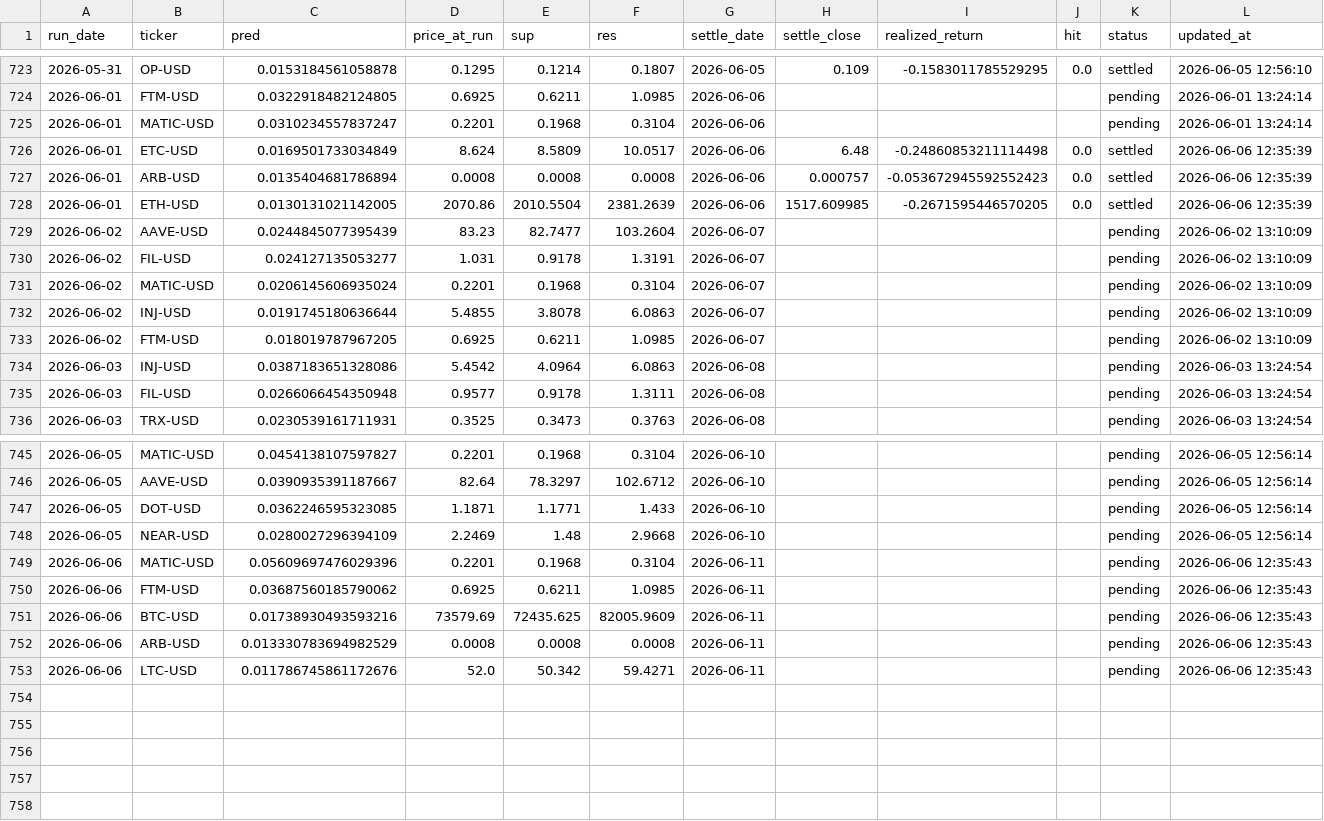
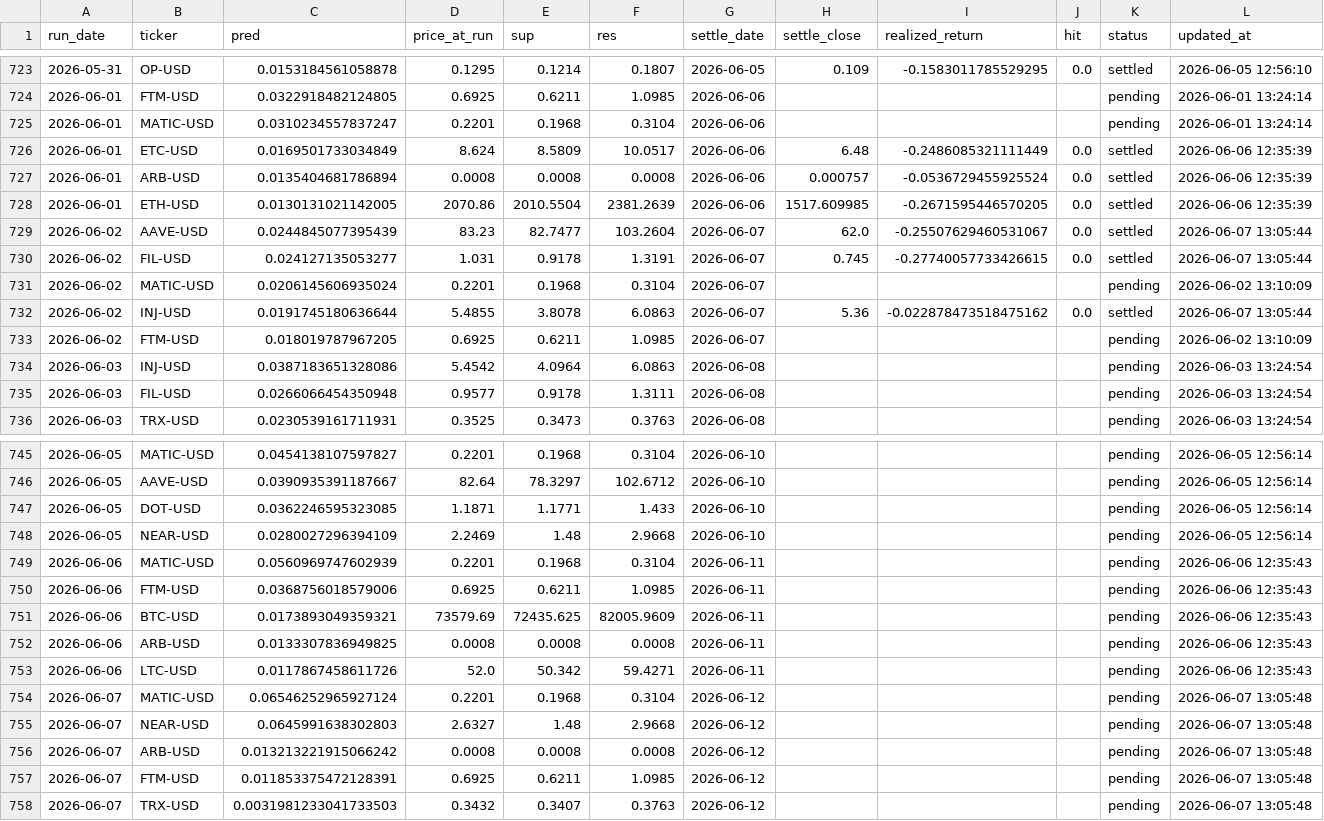
Before and after one commit to chehao0221/crypto-ai-forecast, a CSV file: crypto_history.csv, drawn as a sheet; only a part is shown, gaps mark what is left out.

```diff
--- a/crypto_history.csv
+++ b/crypto_history.csv
@@ -725,9 +725,9 @@ run_date,ticker,pred,price_at_run,sup,res,settle_date,settle_close,realized_retu
 2026-06-01,MATIC-USD,0.0310234557837247,0.2201,0.1968,0.3104,2026-06-06,,,,pending,2026-06-01 13:24:14
-2026-06-01,ETC-USD,0.0169501733034849,8.624,8.5809,10.0517,2026-06-06,6.48,-0.24860853211114498,0.0,settled,2026-06-06 12:35:39
-2026-06-01,ARB-USD,0.0135404681786894,0.0008,0.0008,0.0008,2026-06-06,0.000757,-0.053672945592552423,0.0,settled,2026-06-06 12:35:39
+2026-06-01,ETC-USD,0.0169501733034849,8.624,8.5809,10.0517,2026-06-06,6.48,-0.2486085321111449,0.0,settled,2026-06-06 12:35:39
+2026-06-01,ARB-USD,0.0135404681786894,0.0008,0.0008,0.0008,2026-06-06,0.000757,-0.0536729455925524,0.0,settled,2026-06-06 12:35:39
 2026-06-01,ETH-USD,0.0130131021142005,2070.86,2010.5504,2381.2639,2026-06-06,1517.609985,-0.2671595446570205,0.0,settled,2026-06-06 12:35:39
-2026-06-02,AAVE-USD,0.0244845077395439,83.23,82.7477,103.2604,2026-06-07,,,,pending,2026-06-02 13:10:09
-2026-06-02,FIL-USD,0.024127135053277,1.031,0.9178,1.3191,2026-06-07,,,,pending,2026-06-02 13:10:09
+2026-06-02,AAVE-USD,0.0244845077395439,83.23,82.7477,103.2604,2026-06-07,62.0,-0.25507629460531067,0.0,settled,2026-06-07 13:05:44
+2026-06-02,FIL-USD,0.024127135053277,1.031,0.9178,1.3191,2026-06-07,0.745,-0.27740057733426615,0.0,settled,2026-06-07 13:05:44
 2026-06-02,MATIC-USD,0.0206145606935024,0.2201,0.1968,0.3104,2026-06-07,,,,pending,2026-06-02 13:10:09
-2026-06-02,INJ-USD,0.0191745180636644,5.4855,3.8078,6.0863,2026-06-07,,,,pending,2026-06-02 13:10:09
+2026-06-02,INJ-USD,0.0191745180636644,5.4855,3.8078,6.0863,2026-06-07,5.36,-0.022878473518475162,0.0,settled,2026-06-07 13:05:44
 2026-06-02,FTM-USD,0.018019787967205,0.6925,0.6211,1.0985,2026-06-07,,,,pending,2026-06-02 13:10:09
@@ -748,6 +748,11 @@ run_date,ticker,pred,price_at_run,sup,res,settle_date,settle_close,realized_retu
 2026-06-05,NEAR-USD,0.0280027296394109,2.2469,1.48,2.9668,2026-06-10,,,,pending,2026-06-05 12:56:14
-2026-06-06,MATIC-USD,0.05609697476029396,0.2201,0.1968,0.3104,2026-06-11,,,,pending,2026-06-06 12:35:43
-2026-06-06,FTM-USD,0.03687560185790062,0.6925,0.6211,1.0985,2026-06-11,,,,pending,2026-06-06 12:35:43
-2026-06-06,BTC-USD,0.01738930493593216,73579.69,72435.625,82005.9609,2026-06-11,,,,pending,2026-06-06 12:35:43
-2026-06-06,ARB-USD,0.013330783694982529,0.0008,0.0008,0.0008,2026-06-11,,,,pending,2026-06-06 12:35:43
-2026-06-06,LTC-USD,0.011786745861172676,52.0,50.342,59.4271,2026-06-11,,,,pending,2026-06-06 12:35:43
+2026-06-06,MATIC-USD,0.0560969747602939,0.2201,0.1968,0.3104,2026-06-11,,,,pending,2026-06-06 12:35:43
+2026-06-06,FTM-USD,0.0368756018579006,0.6925,0.6211,1.0985,2026-06-11,,,,pending,2026-06-06 12:35:43
+2026-06-06,BTC-USD,0.0173893049359321,73579.69,72435.625,82005.9609,2026-06-11,,,,pending,2026-06-06 12:35:43
+2026-06-06,ARB-USD,0.0133307836949825,0.0008,0.0008,0.0008,2026-06-11,,,,pending,2026-06-06 12:35:43
+2026-06-06,LTC-USD,0.0117867458611726,52.0,50.342,59.4271,2026-06-11,,,,pending,2026-06-06 12:35:43
+2026-06-07,MATIC-USD,0.06546252965927124,0.2201,0.1968,0.3104,2026-06-12,,,,pending,2026-06-07 13:05:48
+2026-06-07,NEAR-USD,0.0645991638302803,2.6327,1.48,2.9668,2026-06-12,,,,pending,2026-06-07 13:05:48
+2026-06-07,ARB-USD,0.013213221915066242,0.0008,0.0008,0.0008,2026-06-12,,,,pending,2026-06-07 13:05:48
+2026-06-07,FTM-USD,0.011853375472128391,0.6925,0.6211,1.0985,2026-06-12,,,,pending,2026-06-07 13:05:48
+2026-06-07,TRX-USD,0.0031981233041733503,0.3432,0.3407,0.3763,2026-06-12,,,,pending,2026-06-07 13:05:48
```
